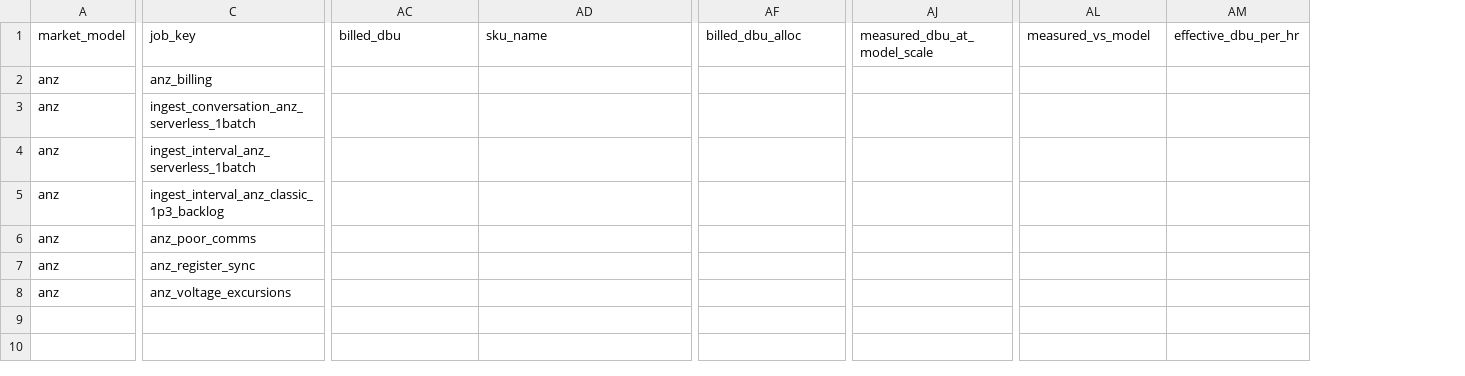
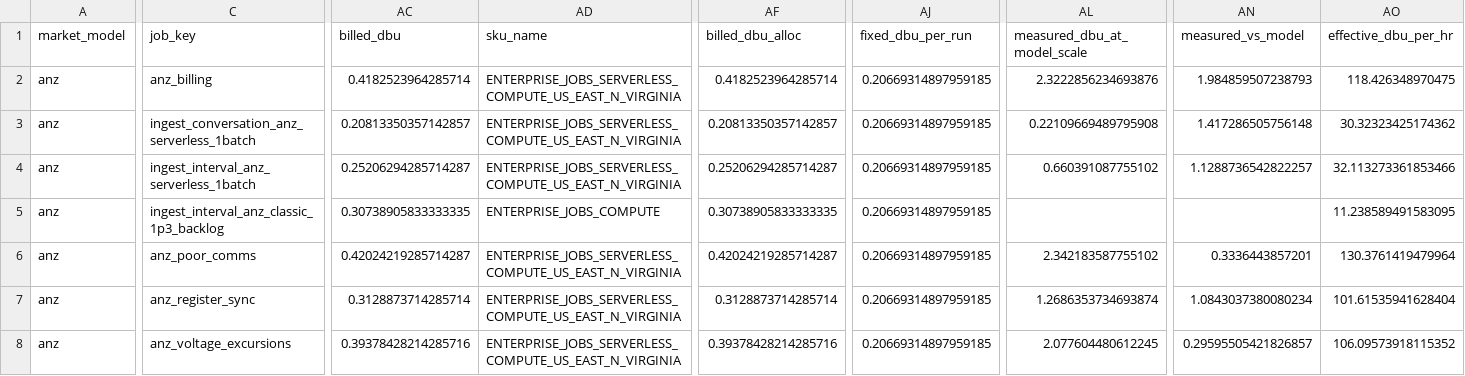
Before and after one commit to danteliew6/smart-metering-sizing-benchmark, a CSV file: docs/results/anz_report_model_vs_measured.csv, drawn as a sheet; only a part is shown, gaps mark what is left out; addresses are those after the commit; the diff covers the shown part only; the diff names each change by its address in the sheet, - before the commit and + after, or states it on an @@ line.

```diff
--- a/docs/results/anz_report_model_vs_measured.csv
+++ b/docs/results/anz_report_model_vs_measured.csv
+column AJ (fixed_dbu_per_run), rows 2-8: all 0.20669314897959185
-AC2 (billed_dbu): (empty)
+AC2 (billed_dbu): 0.4182523964285714
-AD2:AD4 (sku_name): (empty)
+AD2:AD4 (sku_name): ENTERPRISE_JOBS_SERVERLESS_COMPUTE_US_EAST_N_VIRGINIA
-AF2 (billed_dbu_alloc): (empty)
+AF2 (billed_dbu_alloc): 0.4182523964285714
-AL2 (measured_dbu_at_model_scale): (empty)
+AL2 (measured_dbu_at_model_scale): 2.3222856234693876
-AN2 (measured_vs_model): (empty)
+AN2 (measured_vs_model): 1.984859507238793
-AO2 (effective_dbu_per_hr): (empty)
+AO2 (effective_dbu_per_hr): 118.426348970475
-AC3 (billed_dbu): (empty)
+AC3 (billed_dbu): 0.20813350357142857
-AF3 (billed_dbu_alloc): (empty)
+AF3 (billed_dbu_alloc): 0.20813350357142857
-AL3 (measured_dbu_at_model_scale): (empty)
+AL3 (measured_dbu_at_model_scale): 0.22109669489795908
-AN3 (measured_vs_model): (empty)
+AN3 (measured_vs_model): 1.417286505756148
-AO3 (effective_dbu_per_hr): (empty)
+AO3 (effective_dbu_per_hr): 30.32323425174362
-AC4 (billed_dbu): (empty)
+AC4 (billed_dbu): 0.25206294285714287
-AF4 (billed_dbu_alloc): (empty)
+AF4 (billed_dbu_alloc): 0.25206294285714287
-AL4 (measured_dbu_at_model_scale): (empty)
+AL4 (measured_dbu_at_model_scale): 0.660391087755102
-AN4 (measured_vs_model): (empty)
+AN4 (measured_vs_model): 1.1288736542822257
-AO4 (effective_dbu_per_hr): (empty)
+AO4 (effective_dbu_per_hr): 32.113273361853466
-AC5 (billed_dbu): (empty)
+AC5 (billed_dbu): 0.30738905833333335
-AD5 (sku_name): (empty)
+AD5 (sku_name): ENTERPRISE_JOBS_COMPUTE
-AF5 (billed_dbu_alloc): (empty)
+AF5 (billed_dbu_alloc): 0.30738905833333335
-AO5 (effective_dbu_per_hr): (empty)
+AO5 (effective_dbu_per_hr): 11.238589491583095
-AC6 (billed_dbu): (empty)
+AC6 (billed_dbu): 0.42024219285714287
-AD6:AD8 (sku_name): (empty)
+AD6:AD8 (sku_name): ENTERPRISE_JOBS_SERVERLESS_COMPUTE_US_EAST_N_VIRGINIA
-AF6 (billed_dbu_alloc): (empty)
+AF6 (billed_dbu_alloc): 0.42024219285714287
-AL6 (measured_dbu_at_model_scale): (empty)
+AL6 (measured_dbu_at_model_scale): 2.342183587755102
-AN6 (measured_vs_model): (empty)
+AN6 (measured_vs_model): 0.3336443857201
-AO6 (effective_dbu_per_hr): (empty)
+AO6 (effective_dbu_per_hr): 130.3761419479964
-AC7 (billed_dbu): (empty)
+AC7 (billed_dbu): 0.3128873714285714
-AF7 (billed_dbu_alloc): (empty)
+AF7 (billed_dbu_alloc): 0.3128873714285714
-AL7 (measured_dbu_at_model_scale): (empty)
+AL7 (measured_dbu_at_model_scale): 1.2686353734693874
-AN7 (measured_vs_model): (empty)
+AN7 (measured_vs_model): 1.0843037380080234
-AO7 (effective_dbu_per_hr): (empty)
+AO7 (effective_dbu_per_hr): 101.61535941628404
-AC8 (billed_dbu): (empty)
+AC8 (billed_dbu): 0.39378428214285716
-AF8 (billed_dbu_alloc): (empty)
+AF8 (billed_dbu_alloc): 0.39378428214285716
-AL8 (measured_dbu_at_model_scale): (empty)
+AL8 (measured_dbu_at_model_scale): 2.077604480612245
-AN8 (measured_vs_model): (empty)
+AN8 (measured_vs_model): 0.29595505421826857
-AO8 (effective_dbu_per_hr): (empty)
+AO8 (effective_dbu_per_hr): 106.09573918115352
```
Also changed, not shown: 1 added column elsewhere in this file, docs/results/usa_report_model_vs_measured.csv, 2 other files.
